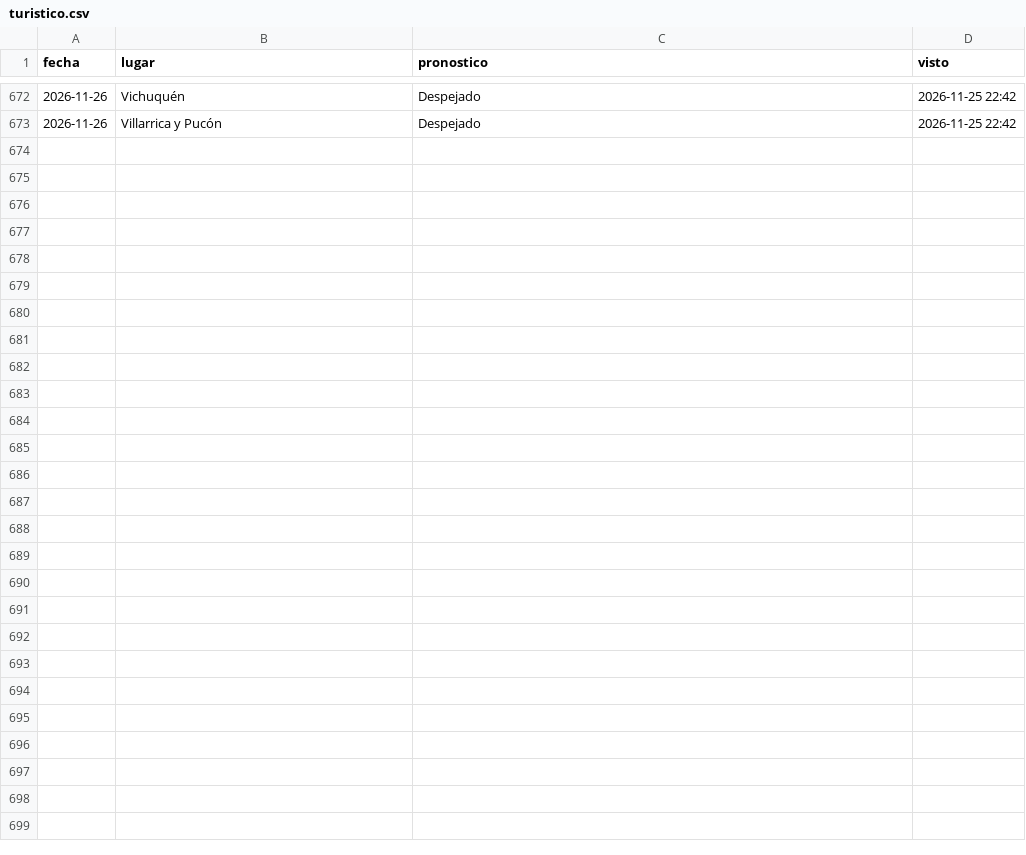
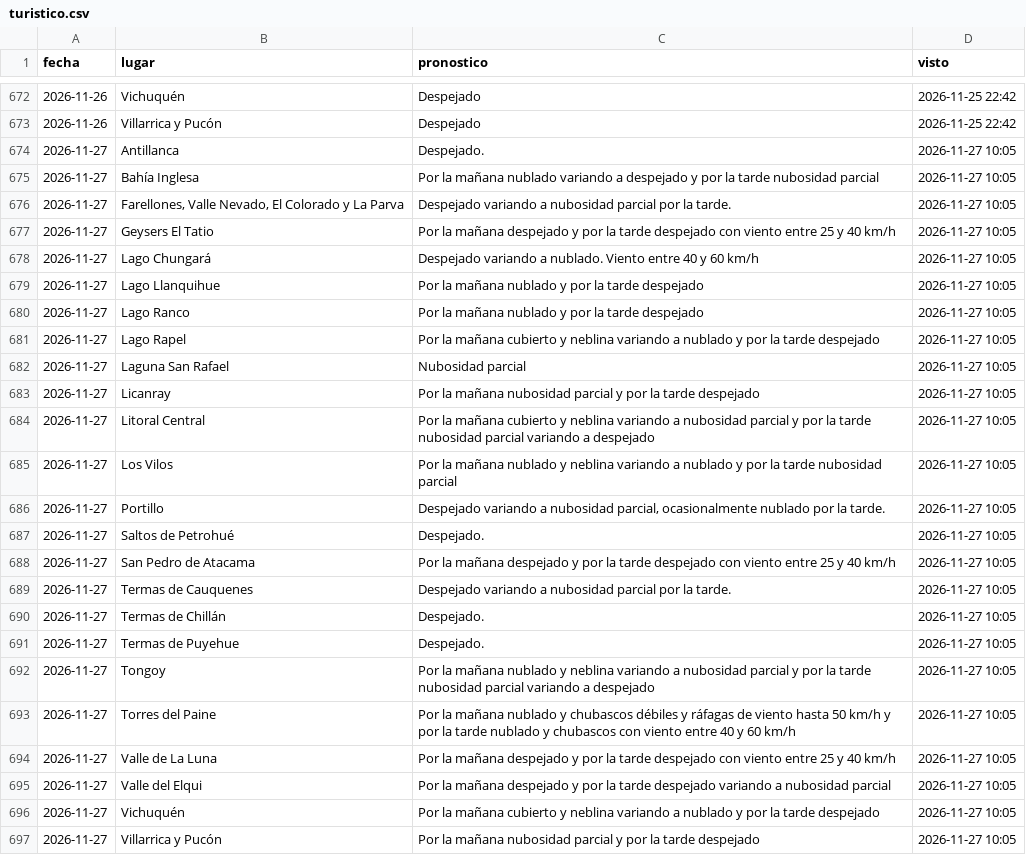
Before and after one commit to PanchoDigevo/earth2-chile-verificacion, a CSV file: estaciones/datos/dmc_pron/turistico.csv, drawn as a sheet; only a part is shown, gaps mark what is left out.

```diff
--- a/estaciones/datos/dmc_pron/turistico.csv
+++ b/estaciones/datos/dmc_pron/turistico.csv
@@ -673 +673,25 @@ fecha,lugar,pronostico,visto
 2026-11-26,Villarrica y Pucón,Despejado,2026-11-25 22:42
+2026-11-27,Antillanca,Despejado.,2026-11-27 10:05
+2026-11-27,Bahía Inglesa,Por la mañana nublado variando a despejado y por la tarde nubosidad parcial,2026-11-27 10:05
+2026-11-27,"Farellones, Valle Nevado, El Colorado y La Parva",Despejado variando a nubosidad parcial por la tarde.,2026-11-27 10:05
+2026-11-27,Geysers El Tatio,Por la mañana despejado y por la tarde despejado con viento entre 25 y 40 km/h,2026-11-27 10:05
+2026-11-27,Lago Chungará,Despejado variando a nublado. Viento entre 40 y 60 km/h,2026-11-27 10:05
+2026-11-27,Lago Llanquihue,Por la mañana nublado y por la tarde despejado,2026-11-27 10:05
+2026-11-27,Lago Ranco,Por la mañana nublado y por la tarde despejado,2026-11-27 10:05
+2026-11-27,Lago Rapel,Por la mañana cubierto y neblina variando a nublado y por la tarde despejado,2026-11-27 10:05
+2026-11-27,Laguna San Rafael,Nubosidad parcial,2026-11-27 10:05
+2026-11-27,Licanray,Por la mañana nubosidad parcial y por la tarde despejado,2026-11-27 10:05
+2026-11-27,Litoral Central,Por la mañana cubierto y neblina variando a nubosidad parcial y por la tarde nubosidad parcial variando a despejado,2026-11-27 10:05
+2026-11-27,Los Vilos,Por la mañana nublado y neblina variando a nublado y por la tarde nubosidad parcial,2026-11-27 10:05
+2026-11-27,Portillo,"Despejado variando a nubosidad parcial, ocasionalmente nublado por la tarde.",2026-11-27 10:05
+2026-11-27,Saltos de Petrohué,Despejado.,2026-11-27 10:05
+2026-11-27,San Pedro de Atacama,Por la mañana despejado y por la tarde despejado con viento entre 25 y 40 km/h,2026-11-27 10:05
+2026-11-27,Termas de Cauquenes,Despejado variando a nubosidad parcial por la tarde.,2026-11-27 10:05
+2026-11-27,Termas de Chillán,Despejado.,2026-11-27 10:05
+2026-11-27,Termas de Puyehue,Despejado.,2026-11-27 10:05
+2026-11-27,Tongoy,Por la mañana nublado y neblina variando a nubosidad parcial y por la tarde nubosidad parcial variando a despejado,2026-11-27 10:05
+2026-11-27,Torres del Paine,Por la mañana nublado y chubascos débiles y ráfagas de viento hasta 50 km/h y por la tarde nublado y chubascos con viento entre 40 y 60 km/h,2026-11-27 10:05
+2026-11-27,Valle de La Luna,Por la mañana despejado y por la tarde despejado con viento entre 25 y 40 km/h,2026-11-27 10:05
+2026-11-27,Valle del Elqui,Por la mañana despejado y por la tarde despejado variando a nubosidad parcial,2026-11-27 10:05
+2026-11-27,Vichuquén,Por la mañana cubierto y neblina variando a nublado y por la tarde despejado,2026-11-27 10:05
+2026-11-27,Villarrica y Pucón,Por la mañana nubosidad parcial y por la tarde despejado,2026-11-27 10:05
```
Also changed, not shown: estaciones/datos/dmc_pron/aaa.csv, estaciones/datos/dmc_pron/boletin.csv, 10 other files.
